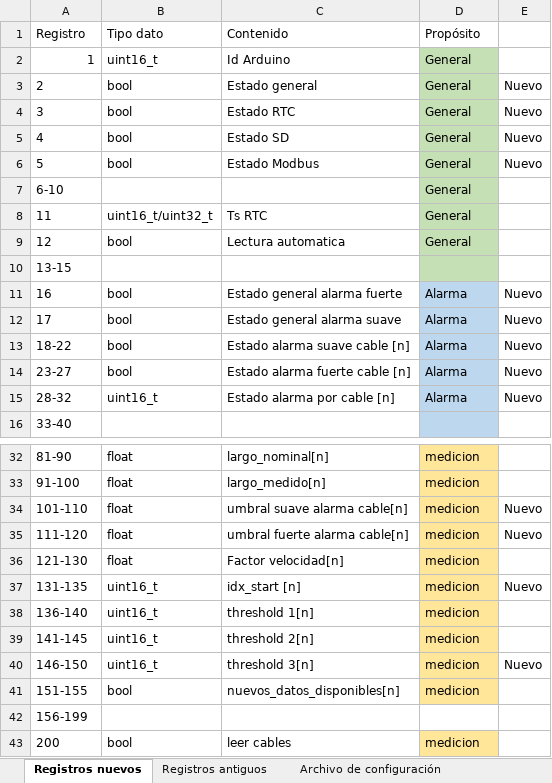
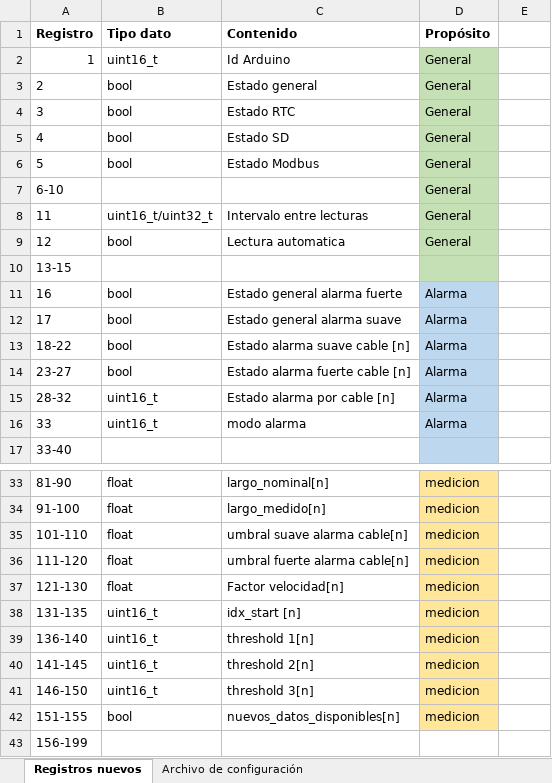
Before and after one commit to npcariman/TDR-Arduino-Atacama-Kozan, an Excel workbook: registros.xlsx, sheet Registros nuevos, drawn as a sheet; only a part is shown, gaps mark what is left out; the shorter side is filled out with more unchanged rows; values as stored, in another font and other column widths than the file's, no borders; addresses are those after the commit; the diff covers the shown part only; the diff names each change by its address in the sheet, - before the commit and + after, or states it on an @@ line.

```diff
--- a/registros.xlsx (sheet Registros nuevos)
+++ b/registros.xlsx (sheet Registros nuevos)
-sheet tab: Registros antiguos
-A1:D1 bold: off
+A1:D1 bold: on
-E3:E6: Nuevo
+E3:E6: (empty)
-C8 (Contenido): Ts RTC
+C8 (Contenido): Intervalo entre lecturas
-E11:E15: Nuevo
+E11:E15: (empty)
+row 16: 33 | uint16_t | modo alarma | Alarma
-E35:E36: Nuevo
+E35:E36: (empty)
-E38: Nuevo
+E38: (empty)
-E41: Nuevo
+E41: (empty)
```
Also changed, not shown: 3 added rows and 5 edited cells elsewhere in this sheet, 2 other files.
